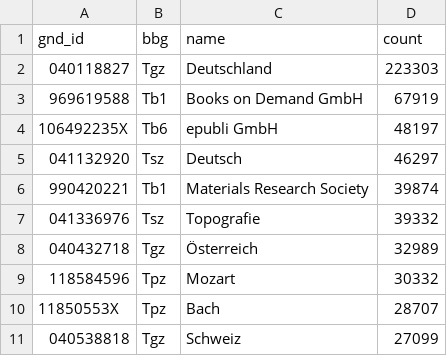
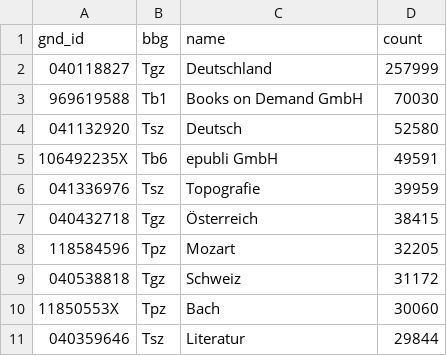
Before and after one commit to buchmuseum/GND_Dashboard, a CSV file: stats/title_gnd_top10.csv, drawn as a sheet.

```diff
--- a/stats/title_gnd_top10.csv
+++ b/stats/title_gnd_top10.csv
@@ -1,11 +1,11 @@
 gnd_id,bbg,name,count
-040118827,Tgz,Deutschland,223303
-969619588,Tb1,Books on Demand GmbH,67919
-106492235X,Tb6,epubli GmbH,48197
-041132920,Tsz,Deutsch,46297
-990420221,Tb1,Materials Research Society,39874
-041336976,Tsz,Topografie,39332
-040432718,Tgz,Österreich,32989
-118584596,Tpz,Mozart,30332
-11850553X,Tpz,Bach,28707
-040538818,Tgz,Schweiz,27099
+040118827,Tgz,Deutschland,257999
+969619588,Tb1,Books on Demand GmbH,70030
+041132920,Tsz,Deutsch,52580
+106492235X,Tb6,epubli GmbH,49591
+041336976,Tsz,Topografie,39959
+040432718,Tgz,Österreich,38415
+118584596,Tpz,Mozart,32205
+040538818,Tgz,Schweiz,31172
+11850553X,Tpz,Bach,30060
+040359646,Tsz,Literatur,29844
```
Also changed, not shown: stats/gnd_entity_types.csv, stats/gnd_systematik.csv, 27 other files.
